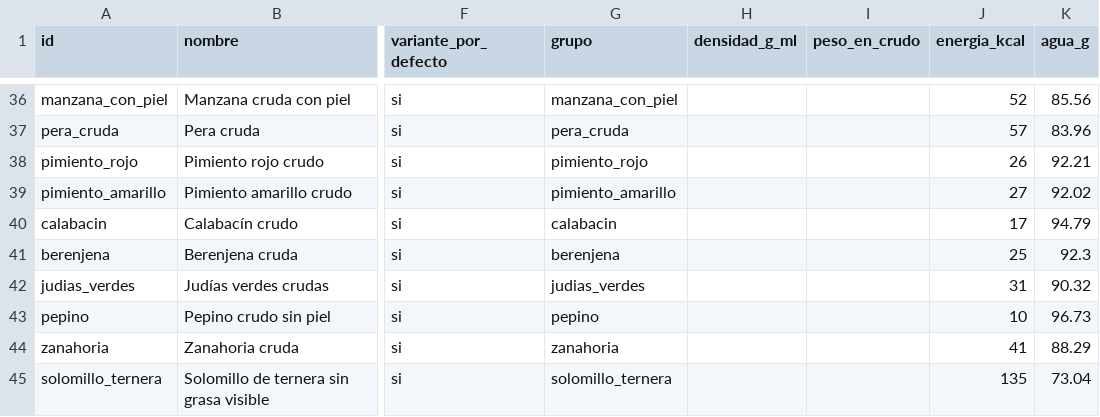
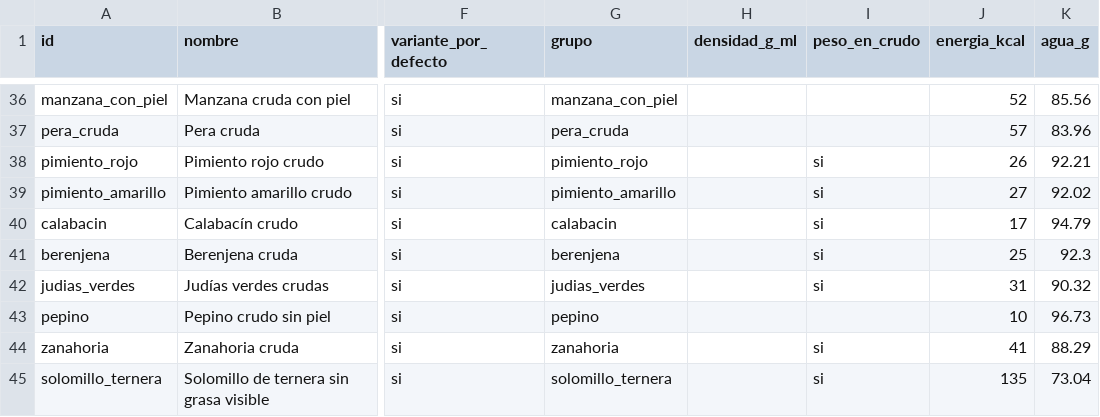
Before and after one commit to victor-rueda02/nutrition-tracker, a CSV file: data/foods.csv, drawn as a sheet; only a part is shown, gaps mark what is left out; the diff covers the shown part only; the diff names each change by its address in the sheet, - before the commit and + after, or states it on an @@ line.

```diff
--- a/data/foods.csv
+++ b/data/foods.csv
-I38:I42 (peso_en_crudo): (empty)
+I38:I42 (peso_en_crudo): si
-I44:I45 (peso_en_crudo): (empty)
+I44:I45 (peso_en_crudo): si
```
Also changed, not shown: 15 edited cells elsewhere in this file, 12 other files.
